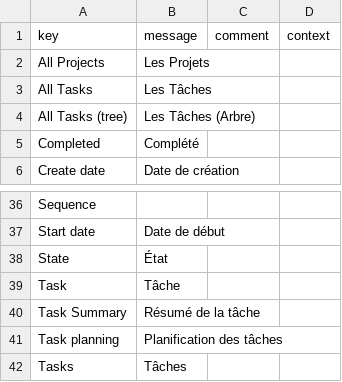
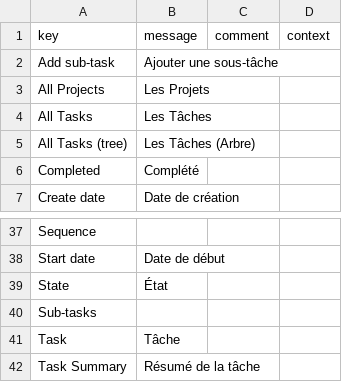
Before and after one commit to axelor/open-platform-demo, a CSV file: modules/demo-project/src/main/resources/i18n/messages_fr.csv, drawn as a sheet; only a part is shown, gaps mark what is left out; the shorter side is filled out with more unchanged rows; the diff names each change by its address in the sheet, - before the commit and + after, or states it on an @@ line.

Commit message:
Add ProjectTask subTasks field

```diff
--- a/modules/demo-project/src/main/resources/i18n/messages_fr.csv
+++ b/modules/demo-project/src/main/resources/i18n/messages_fr.csv
+row 2: Add sub-task | Ajouter une sous-tâche
+row 40: Sub-tasks
```
Also changed, not shown: modules/demo-project/src/main/resources/i18n/messages.csv, modules/demo-project/src/main/resources/i18n/messages_en.csv, 5 other files.
